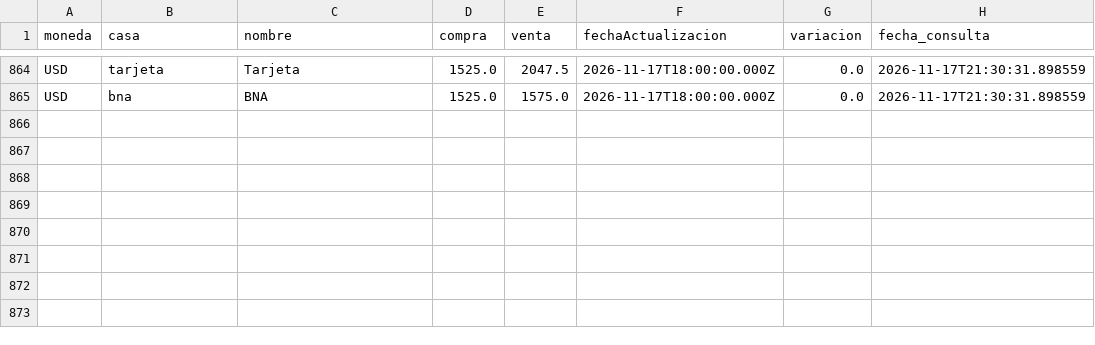
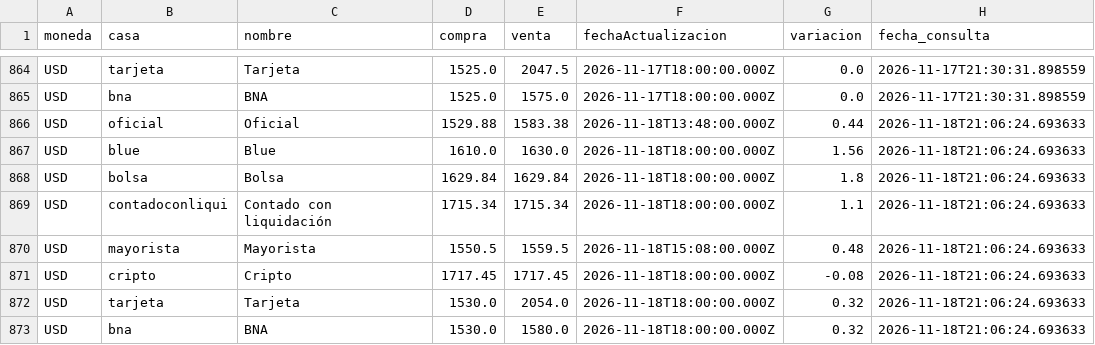
Before and after one commit to maximilianoquirogaaravena-stack/mi-dashboard-macro, a CSV file: data/dolares_historico.csv, drawn as a sheet; only a part is shown, gaps mark what is left out; the diff names each change by its address in the sheet, - before the commit and + after, or states it on an @@ line.

```diff
--- a/data/dolares_historico.csv
+++ b/data/dolares_historico.csv
+row 866: USD | oficial | Oficial | 1529.88 | 1583.38 | 2026-11-18T13:48:00.000Z | 0.44 | 2026-11-18T21:06:24.693633
+row 867: USD | blue | Blue | 1610.0 | 1630.0 | 2026-11-18T18:00:00.000Z | 1.56 | 2026-11-18T21:06:24.693633
+row 868: USD | bolsa | Bolsa | 1629.84 | 1629.84 | 2026-11-18T18:00:00.000Z | 1.8 | 2026-11-18T21:06:24.693633
+row 869: USD | contadoconliqui | Contado con liquidación | 1715.34 | 1715.34 | 2026-11-18T18:00:00.000Z | 1.1 | 2026-11-18T21:06:24.693633
+row 870: USD | mayorista | Mayorista | 1550.5 | 1559.5 | 2026-11-18T15:08:00.000Z | 0.48 | 2026-11-18T21:06:24.693633
+row 871: USD | cripto | Cripto | 1717.45 | 1717.45 | 2026-11-18T18:00:00.000Z | -0.08 | 2026-11-18T21:06:24.693633
+row 872: USD | tarjeta | Tarjeta | 1530.0 | 2054.0 | 2026-11-18T18:00:00.000Z | 0.32 | 2026-11-18T21:06:24.693633
+row 873: USD | bna | BNA | 1530.0 | 1580.0 | 2026-11-18T18:00:00.000Z | 0.32 | 2026-11-18T21:06:24.693633
```
Also changed, not shown: data/bcra_historico.csv.
